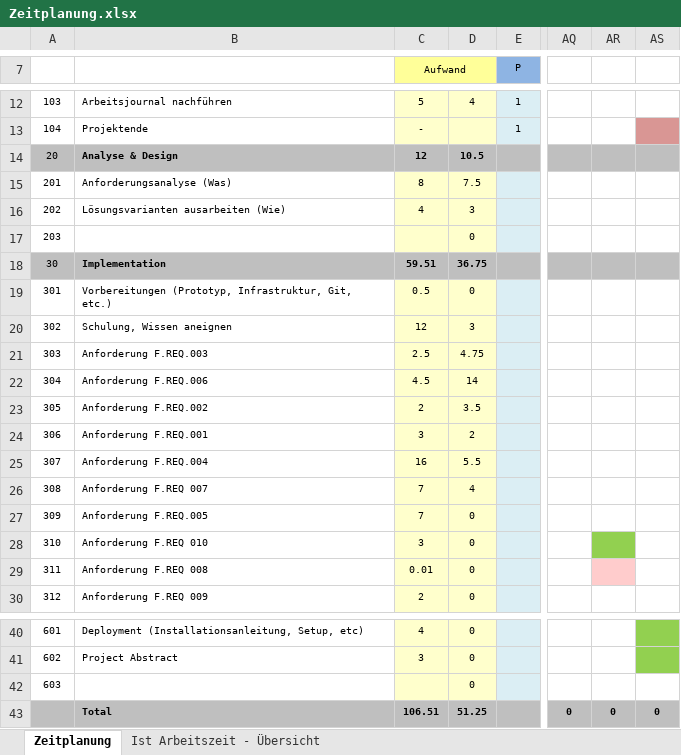
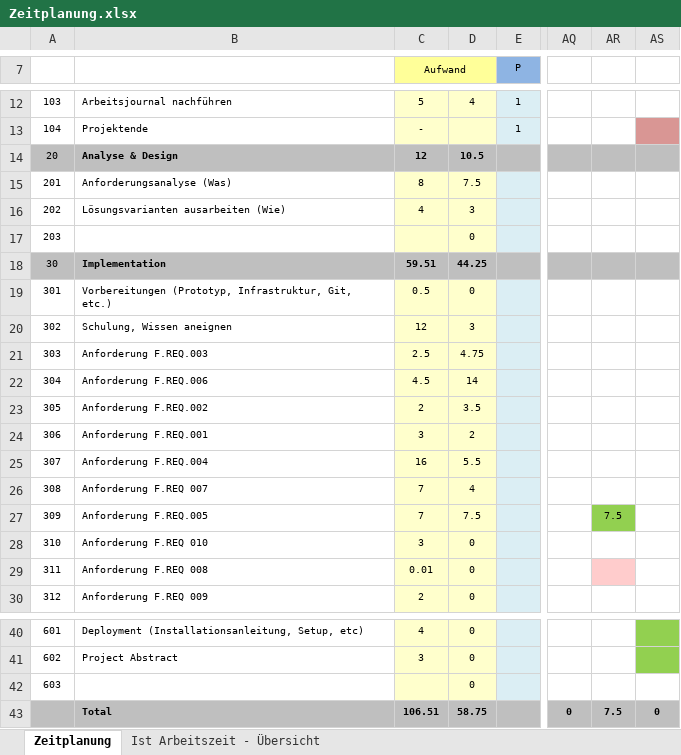
Before and after one commit to the-philip-baumann/The-Jump-And-Run-Extreme, an Excel workbook: doc/Zeitplanung.xlsx, sheet Zeitplanung, drawn as a sheet; only a part is shown, gaps mark what is left out; values as stored, in another font and other column widths than the file's, no borders; the diff names each change by its address in the sheet, - before the commit and + after, or states it on an @@ line.

```diff
--- a/doc/Zeitplanung.xlsx (sheet Zeitplanung)
+++ b/doc/Zeitplanung.xlsx (sheet Zeitplanung)
-D18: 36.75
+D18: 44.25
-D27: 0
+D27: 7.5
-AR27: (empty)
+AR27: 7.5
-AR27 fill: none
+AR27 fill: #92D050
-AR28 fill: #92D050
+AR28 fill: none
-D43: 51.25
+D43: 58.75
-AR43: 0
+AR43: 7.5
```
Also changed, not shown: sheet Ist Arbeitszeit - Übersicht, charts or pictures, 41 other files.
